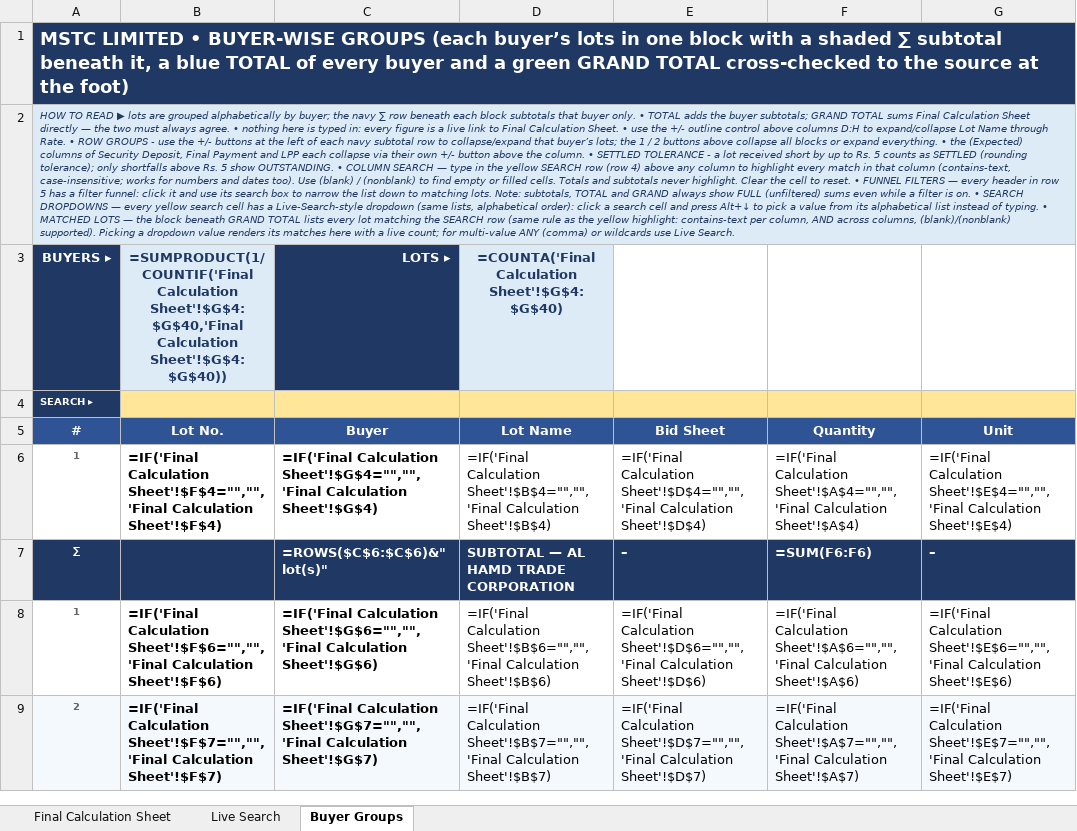
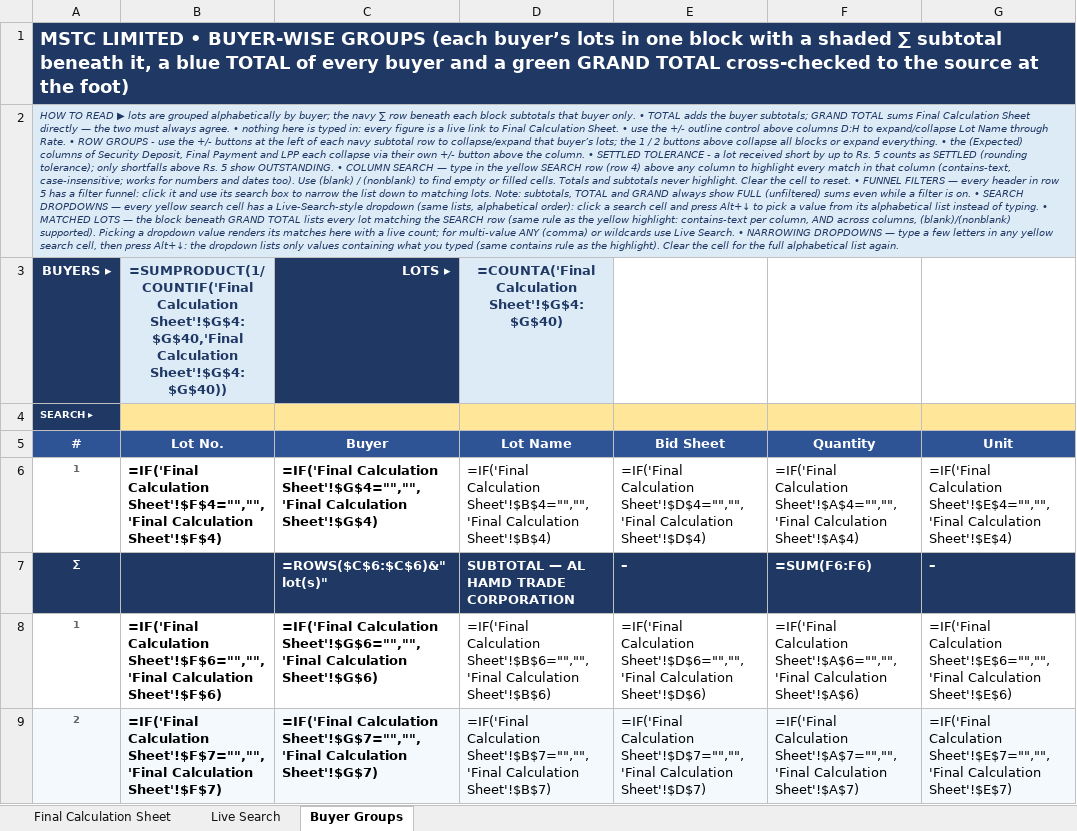
Before and after one commit to piyush4315/09.09.2026, an Excel workbook: Search any withot error.xlsx, sheet Buyer Groups, drawn as a sheet; only a part is shown; values as stored, in another font and other column widths than the file's, no borders; formulas without a stored value are shown as written; conditional formats not drawn; the diff names each change by its address in the sheet, - before the commit and + after, or states it on an @@ line.

Commit message:
Buyer Groups: narrowing (autocomplete-style) search dropdowns
- Each search cell's dropdown now filters to values containing
  the typed text (legacy INDEX/MATCH helpers in hidden cols,
  no dynamic arrays; new SUGN_* names feed the validations)
- Empty cell restores the full alphabetical list; picking a
  value highlights matches and renders MATCHED LOTS as before

Co-authored-by: arena-agent <297053741+arena-agent@users.noreply.github.com>

```diff
--- a/Search any withot error.xlsx (sheet Buyer Groups)
+++ b/Search any withot error.xlsx (sheet Buyer Groups)
-A2 (#): …Live Search.
+A2 (#): …Live Search. • NARROWING DROPDOWNS — type a few letters in any yellow search cell, then press Alt+↓: the dropdown lists only values containing what you typed (same contains rule as the highlight). Clear the cell for the full alphabetical list again.
```
Also changed, not shown: hidden cells.
